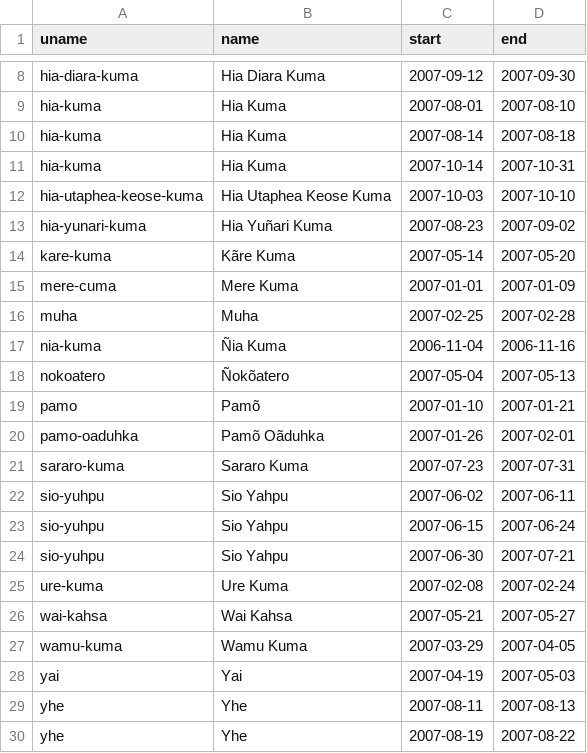
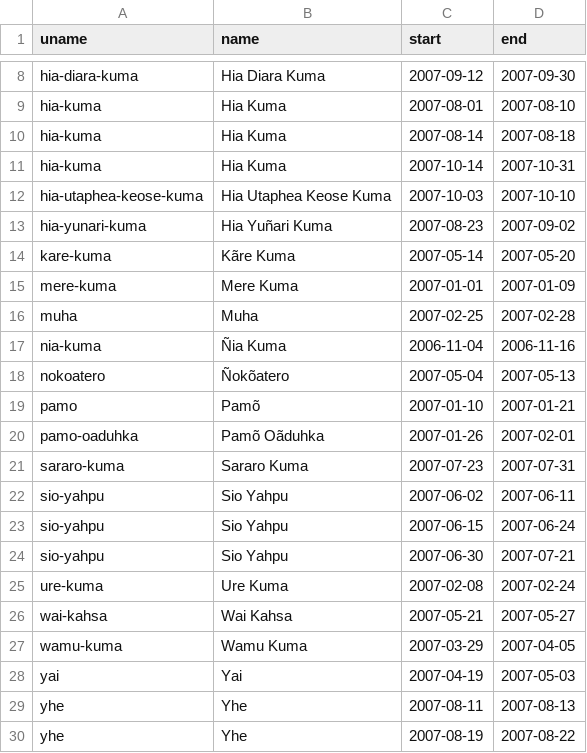
Before and after one commit to hvalois/calendar, a CSV file: data/phases.csv, drawn as a sheet; only a part is shown, gaps mark what is left out.

```diff
--- a/data/phases.csv
+++ b/data/phases.csv
@@ -14,3 +14,3 @@ hia-yunari-kuma,Hia Yuñari Kuma,2007-08-23,2007-09-02
 kare-kuma,Kãre Kuma,2007-05-14,2007-05-20
-mere-cuma,Mere Kuma,2007-01-01,2007-01-09
+mere-kuma,Mere Kuma,2007-01-01,2007-01-09
 muha,Muha,2007-02-25,2007-02-28
@@ -21,5 +21,5 @@ pamo-oaduhka,Pamõ Oãduhka,2007-01-26,2007-02-01
 sararo-kuma,Sararo Kuma,2007-07-23,2007-07-31
-sio-yuhpu,Sio Yahpu,2007-06-02,2007-06-11
-sio-yuhpu,Sio Yahpu,2007-06-15,2007-06-24
-sio-yuhpu,Sio Yahpu,2007-06-30,2007-07-21
+sio-yahpu,Sio Yahpu,2007-06-02,2007-06-11
+sio-yahpu,Sio Yahpu,2007-06-15,2007-06-24
+sio-yahpu,Sio Yahpu,2007-06-30,2007-07-21
 ure-kuma,Ure Kuma,2007-02-08,2007-02-24
```
Also changed, not shown: 2 other files.
